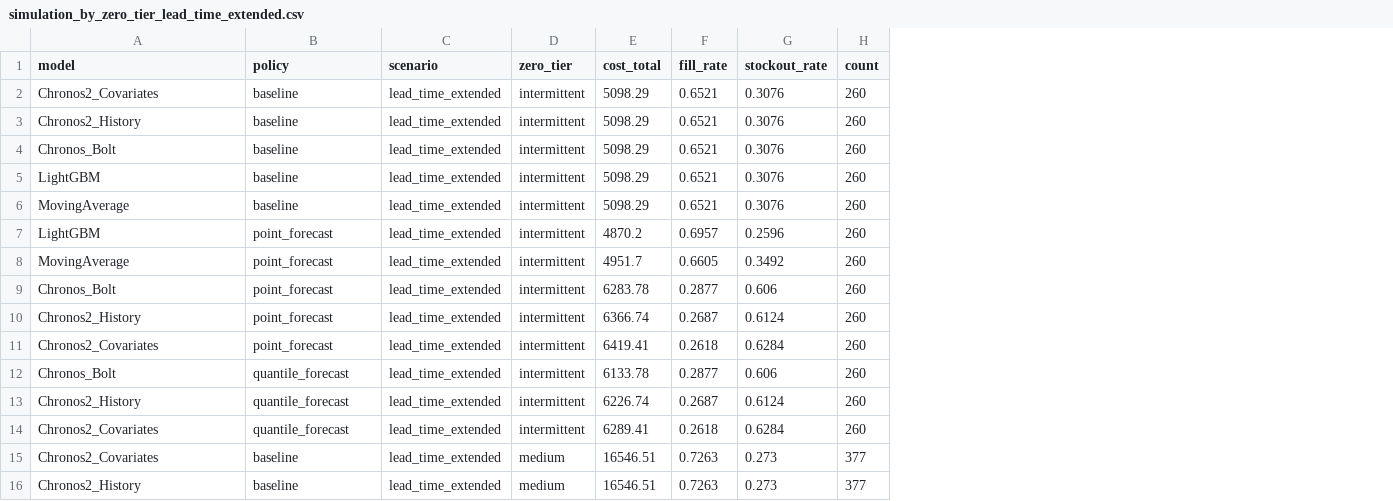
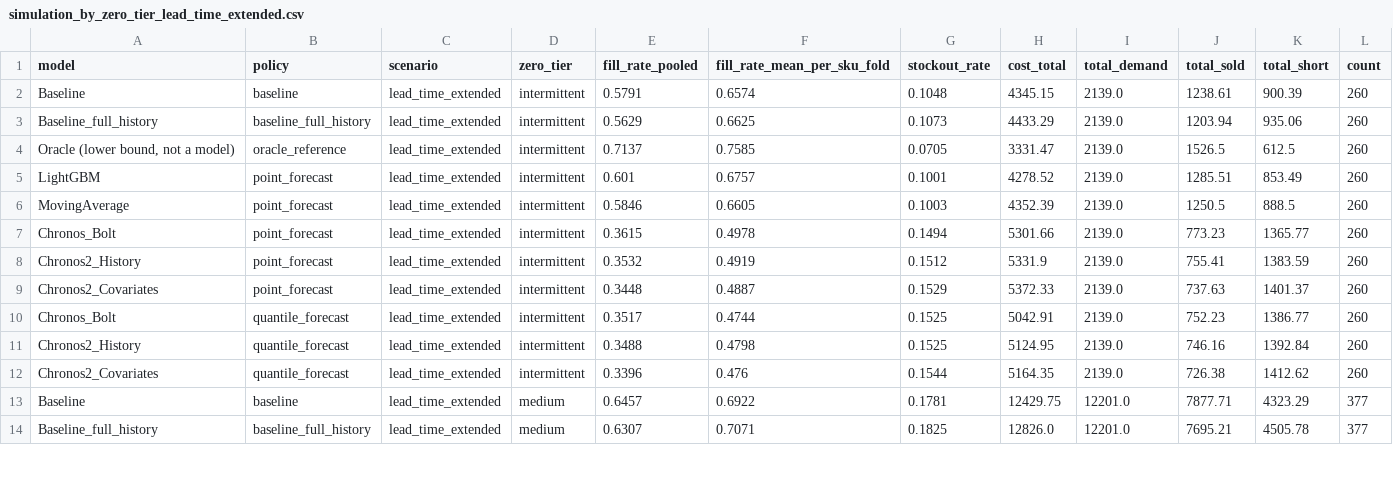
Before and after one commit to ngvu8925/ai-inventory-optimization, a CSV file: results/inventory/simulation_by_zero_tier_lead_time_extended.csv, drawn as a sheet; only a part is shown; removed rows and columns are numbered as before the commit, all else as after; the diff covers the shown part only; the diff names each change by its address in the sheet, - before the commit and + after, or states it on an @@ line.

```diff
--- a/results/inventory/simulation_by_zero_tier_lead_time_extended.csv
+++ b/results/inventory/simulation_by_zero_tier_lead_time_extended.csv
-column E (cost_total), rows 2-4: all 5098.29; rows 7-16: 4870.2 | 4951.7 | 6283.78 | 6366.74 | 6419.41 | 6133.78 | 6226.74 | 6289.41 | 16546.51 | 16546.51
-column F (fill_rate), rows 2-4: all 0.6521; rows 7-16: 0.6957 | 0.6605 | 0.2877 | 0.2687 | 0.2618 | 0.2877 | 0.2687 | 0.2618 | 0.7263 | 0.7263
+column E (fill_rate_pooled), rows 2-14: 0.5791 | 0.5629 | 0.7137 | 0.601 | 0.5846 | 0.3615 | 0.3532 | 0.3448 | 0.3517 | 0.3488 | 0.3396 | 0.6457 | 0.6307
+column F (fill_rate_mean_per_sku_fold), rows 2-14: 0.6574 | 0.6625 | 0.7585 | 0.6757 | 0.6605 | 0.4978 | 0.4919 | 0.4887 | 0.4744 | 0.4798 | 0.476 | 0.6922 | 0.7071
+column H (cost_total), rows 2-14: 4345.15 | 4433.29 | 3331.47 | 4278.52 | 4352.39 | 5301.66 | 5331.9 | 5372.33 | 5042.91 | 5124.95 | 5164.35 | 12429.75 | 12826.0
+column I (total_demand), rows 2-14: 2139.0 | 2139.0 | 2139.0 | 2139.0 | 2139.0 | 2139.0 | 2139.0 | 2139.0 | 2139.0 | 2139.0 | 2139.0 | 12201.0 | 12201.0
+column J (total_sold), rows 2-14: 1238.61 | 1203.94 | 1526.5 | 1285.51 | 1250.5 | 773.23 | 755.41 | 737.63 | 752.23 | 746.16 | 726.38 | 7877.71 | 7695.21
+column K (total_short), rows 2-14: 900.39 | 935.06 | 612.5 | 853.49 | 888.5 | 1365.77 | 1383.59 | 1401.37 | 1386.77 | 1392.84 | 1412.62 | 4323.29 | 4505.78
-A2 (model): Chronos2_Covariates
+A2 (model): Baseline
-G2 (stockout_rate): 0.3076
+G2 (stockout_rate): 0.1048
-A3 (model): Chronos2_History
+A3 (model): Baseline_full_history
-B3 (policy): baseline
+B3 (policy): baseline_full_history
-G3 (stockout_rate): 0.3076
+G3 (stockout_rate): 0.1073
-A4 (model): Chronos_Bolt
+A4 (model): Oracle (lower bound, not a model)
-B4 (policy): baseline
+B4 (policy): oracle_reference
-G4 (stockout_rate): 0.3076
+G4 (stockout_rate): 0.0705
-row 5: LightGBM | baseline | lead_time_extended | intermittent | 5098.29 | 0.6521 | 0.3076 | 260
-row 6: MovingAverage | baseline | lead_time_extended | intermittent | 5098.29 | 0.6521 | 0.3076 | 260
-G5 (stockout_rate): 0.2596
+G5 (stockout_rate): 0.1001
-G6 (stockout_rate): 0.3492
+G6 (stockout_rate): 0.1003
-G7 (stockout_rate): 0.606
+G7 (stockout_rate): 0.1494
-G8 (stockout_rate): 0.6124
+G8 (stockout_rate): 0.1512
-G9 (stockout_rate): 0.6284
+G9 (stockout_rate): 0.1529
-G10 (stockout_rate): 0.606
+G10 (stockout_rate): 0.1525
-G11 (stockout_rate): 0.6124
+G11 (stockout_rate): 0.1525
-G12 (stockout_rate): 0.6284
+G12 (stockout_rate): 0.1544
-A13 (model): Chronos2_Covariates
+A13 (model): Baseline
-G13 (stockout_rate): 0.273
+G13 (stockout_rate): 0.1781
-A14 (model): Chronos2_History
+A14 (model): Baseline_full_history
-B14 (policy): baseline
+B14 (policy): baseline_full_history
-G14 (stockout_rate): 0.273
+G14 (stockout_rate): 0.1825
```
Also changed, not shown: 4 removed rows and 28 edited cells elsewhere in this file, results/inventory/simulation_by_zero_tier_demand_spike.csv, results/inventory/simulation_by_zero_tier_normal.csv, 14 other files.
